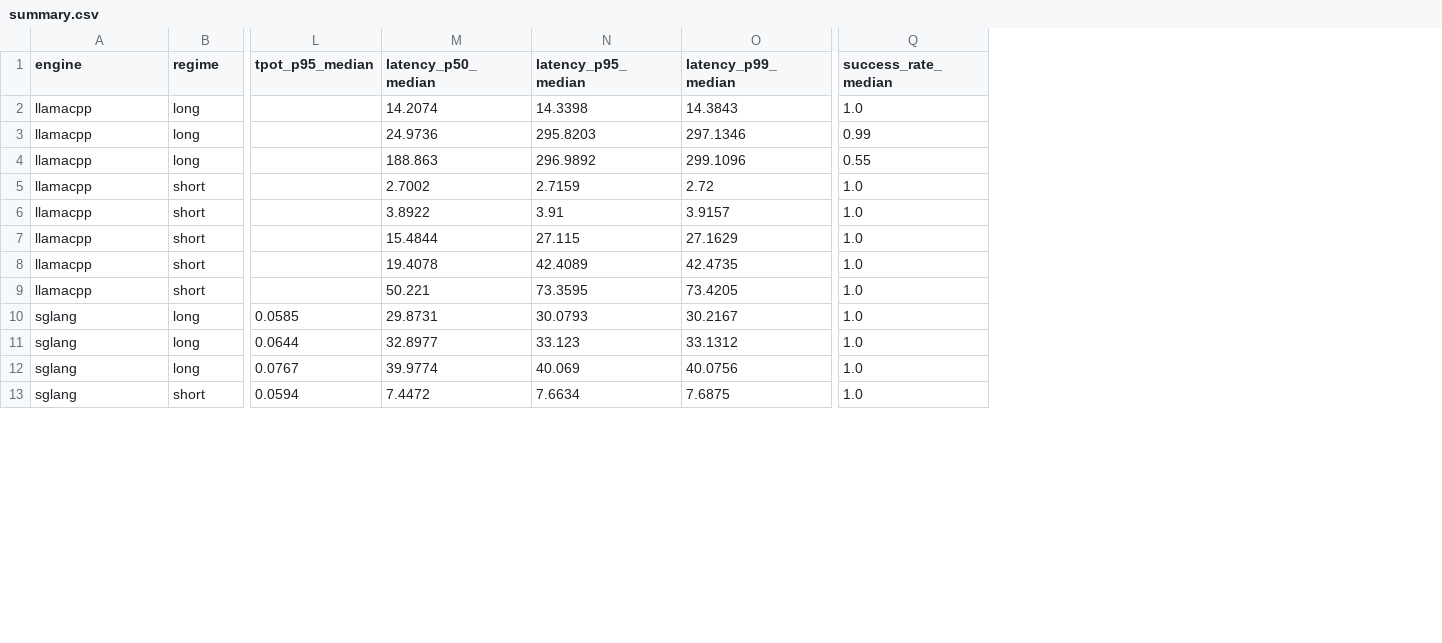
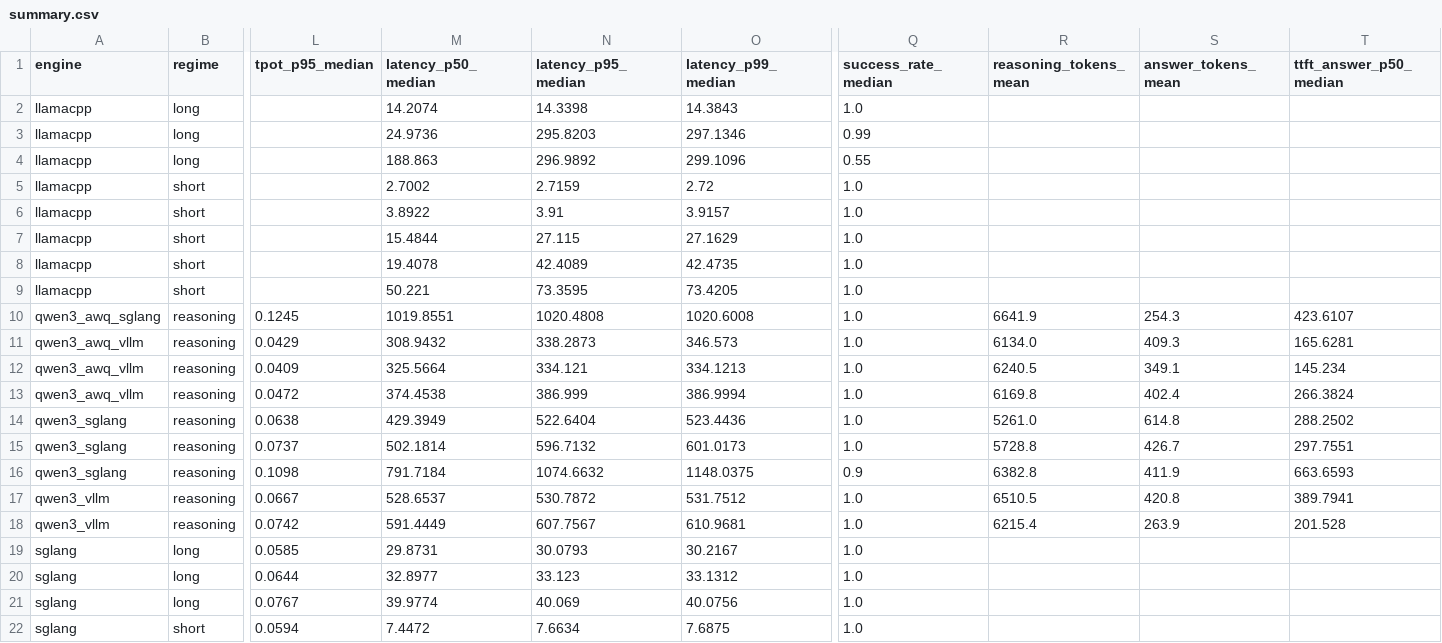
Before and after one commit to ree2raz/inference-bench, a CSV file: results/summary.csv, drawn as a sheet; only a part is shown, gaps mark what is left out; rows hold the shown columns only; the diff names each change by its address in the sheet, - before the commit and + after, or states it on an @@ line.

Commit message:
Add Qwen3 reasoning benchmarks and update dashboard with reasoning regime
- 9 reasoning result files from Qwen3-8B (FP16 + AWQ) on vLLM and SGLang
- Dashboard: new Reasoning toggle with thinking/answer token metrics
- Reaggregate: fix regex for multi-underscore engine names
- Hero: 6-column winners including Qwen3 AWQ vLLM reasoning champ
- Findings: 3 new insights on reasoning workloads and AWQ advantage
- Methodology: reasoning workload specs added

```diff
--- a/results/summary.csv
+++ b/results/summary.csv
+column R (reasoning_tokens_mean), empty
+column S (answer_tokens_mean), empty
+column T (ttft_answer_p50_median), empty
+row 10: qwen3_awq_sglang | reasoning | 0.1245 | 1019.8551 | 1020.4808 | 1020.6008 | 1.0 | 6641.9 | 254.3 | 423.6107
+row 11: qwen3_awq_vllm | reasoning | 0.0429 | 308.9432 | 338.2873 | 346.573 | 1.0 | 6134.0 | 409.3 | 165.6281
+row 12: qwen3_awq_vllm | reasoning | 0.0409 | 325.5664 | 334.121 | 334.1213 | 1.0 | 6240.5 | 349.1 | 145.234
+row 13: qwen3_awq_vllm | reasoning | 0.0472 | 374.4538 | 386.999 | 386.9994 | 1.0 | 6169.8 | 402.4 | 266.3824
+row 14: qwen3_sglang | reasoning | 0.0638 | 429.3949 | 522.6404 | 523.4436 | 1.0 | 5261.0 | 614.8 | 288.2502
+row 15: qwen3_sglang | reasoning | 0.0737 | 502.1814 | 596.7132 | 601.0173 | 1.0 | 5728.8 | 426.7 | 297.7551
+row 16: qwen3_sglang | reasoning | 0.1098 | 791.7184 | 1074.6632 | 1148.0375 | 0.9 | 6382.8 | 411.9 | 663.6593
+row 17: qwen3_vllm | reasoning | 0.0667 | 528.6537 | 530.7872 | 531.7512 | 1.0 | 6510.5 | 420.8 | 389.7941
+row 18: qwen3_vllm | reasoning | 0.0742 | 591.4449 | 607.7567 | 610.9681 | 1.0 | 6215.4 | 263.9 | 201.528
```
Also changed, not shown: 3 other files.
